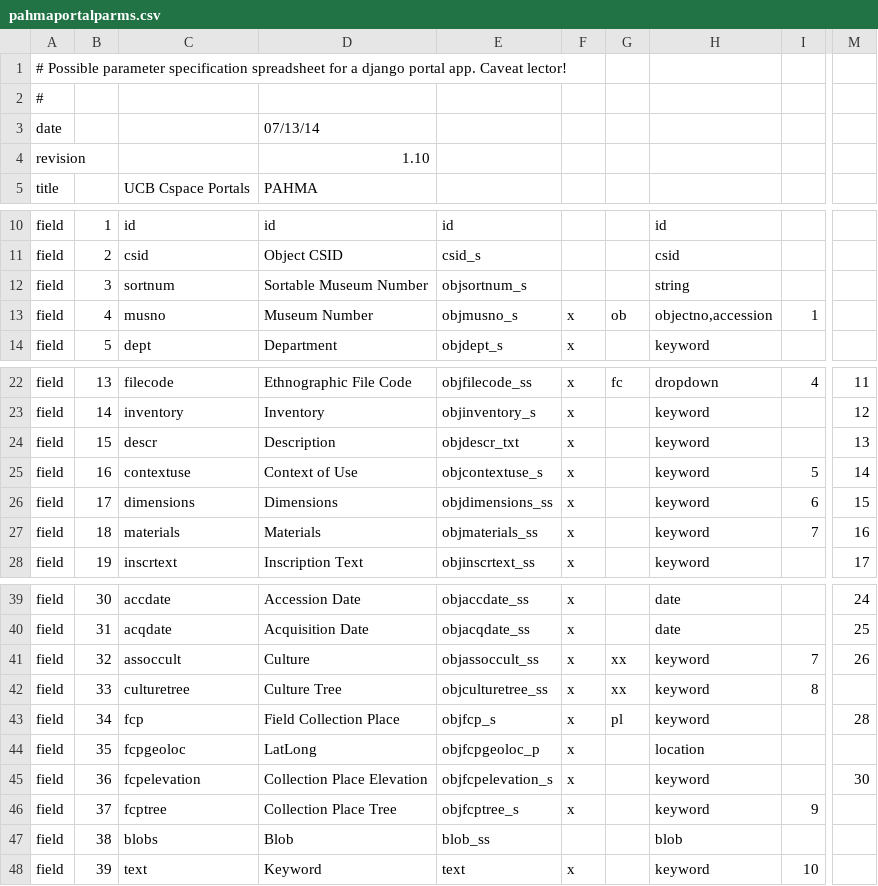
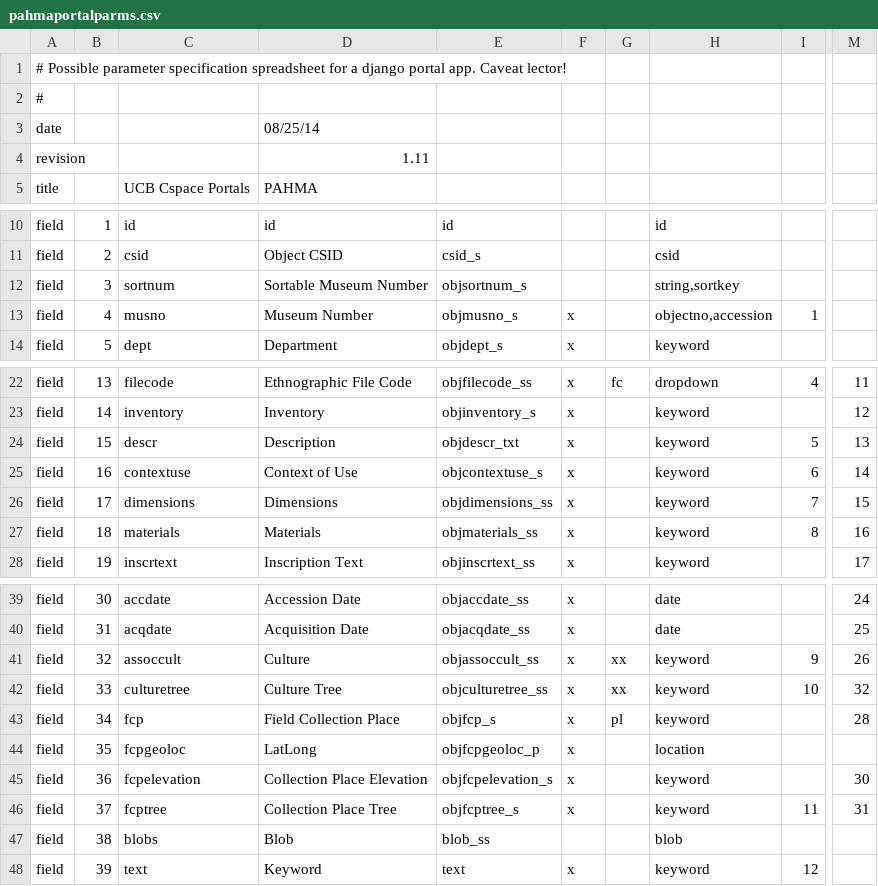
Before and after one commit to reginax/pahma_project, a CSV file: publicsearch/pahmaportalparms.csv, drawn as a sheet; only a part is shown, gaps mark what is left out; the diff names each change by its address in the sheet, - before the commit and + after, or states it on an @@ line.

Commit message:
PAHMA-1130, PAHMA-1126: repair links, add description; other GWP fixes

```diff
--- a/publicsearch/pahmaportalparms.csv
+++ b/publicsearch/pahmaportalparms.csv
-D3: 07/13/14
+D3: 08/25/14
-D4: 1.10
+D4: 1.11
-H12: string
+H12: string,sortkey
-G13: ob
+G13: (empty)
-I24: (empty)
+I24: 5
-I25: 5
+I25: 6
-I26: 6
+I26: 7
-I27: 7
+I27: 8
-I41: 7
+I41: 9
-I42: 8
+I42: 10
-M42: (empty)
+M42: 32
-I46: 9
+I46: 11
-M46: (empty)
+M46: 31
-I48: 10
+I48: 12
```
Also changed, not shown: 10 other files.
